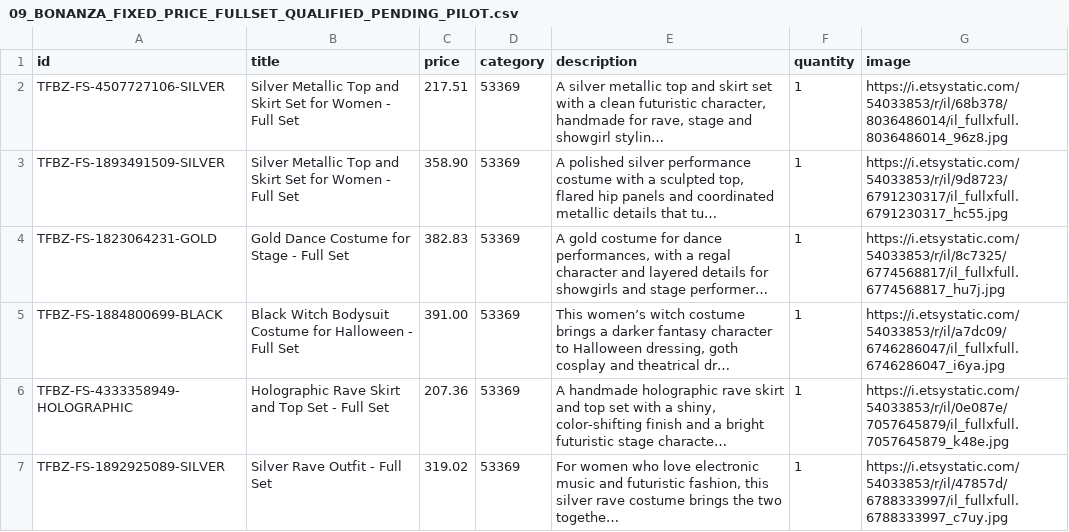
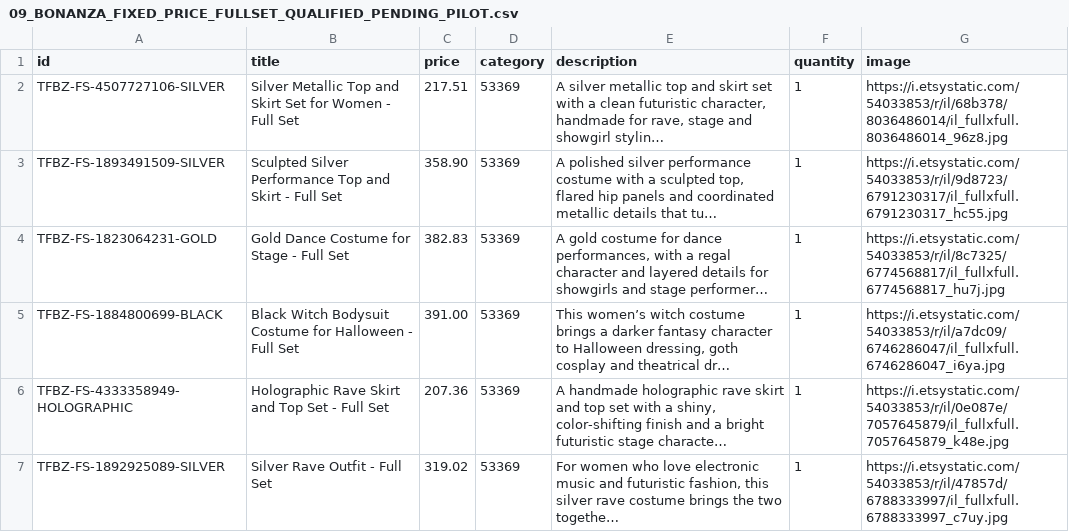
Before and after one commit to THEFEYA/feya-commerce, a CSV file: docs/marketplaces/bonanza/package-20261012/09_BONANZA_FIXED_PRICE_FULLSET_QUALIFIED_PENDING_PILOT.csv, drawn as a sheet; only a part is shown; long unchanged cells end in …; the diff names each change by its address in the sheet, - before the commit and + after, or states it on an @@ line.

Commit message:
Bonanza: disambiguate two distinct silver sets with different prices

```diff
--- a/docs/marketplaces/bonanza/package-20261012/09_BONANZA_FIXED_PRICE_FULLSET_QUALIFIED_PENDING_PILOT.csv
+++ b/docs/marketplaces/bonanza/package-20261012/09_BONANZA_FIXED_PRICE_FULLSET_QUALIFIED_PENDING_PILOT.csv
-B3 (title): Silver Metallic Top and Skirt Set for Women - Full…
+B3 (title): Sculpted Silver Performance Top and Skirt - Full…
```
